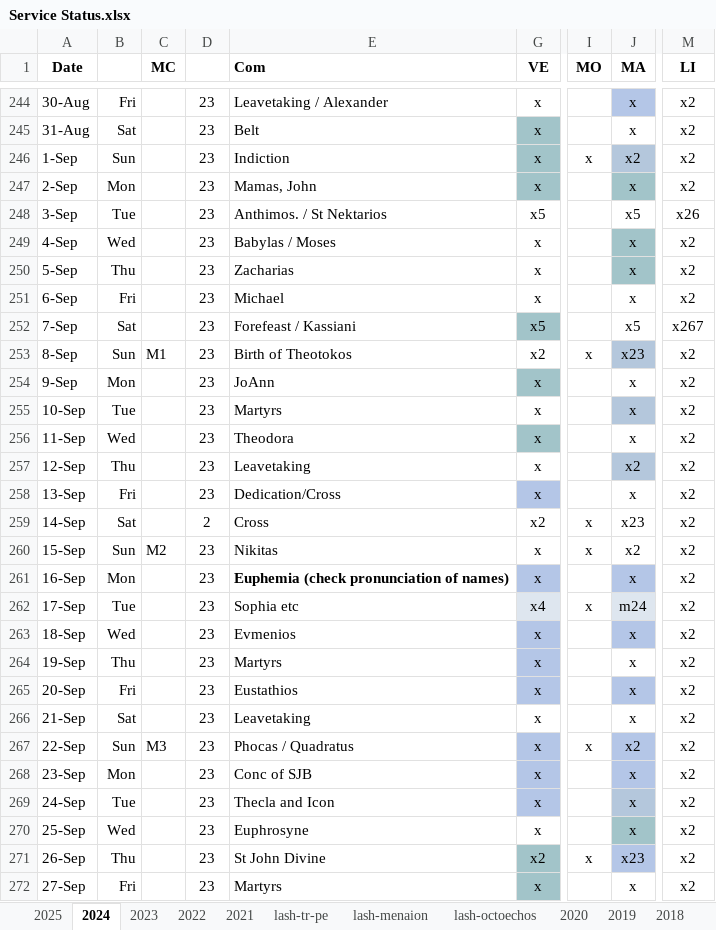
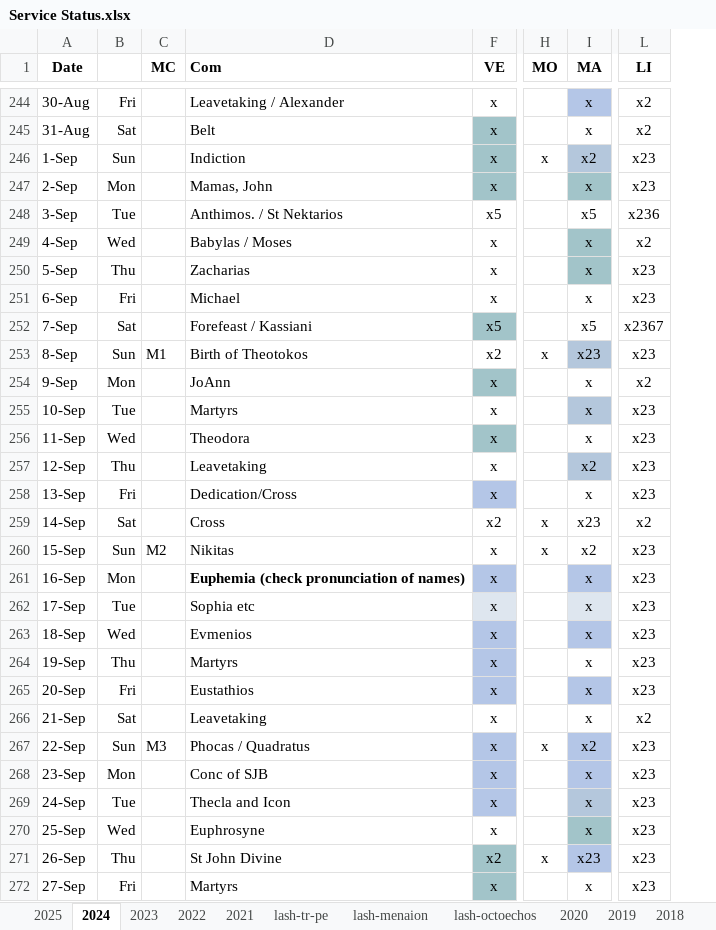
Before and after one commit to AGES-Initiatives/ages-alwb-system, an Excel workbook: net.ages.liturgical.workbench.system/MyWorkFiles/Service Status.xlsx, sheet 2024, drawn as a sheet; only a part is shown, gaps mark what is left out; values as stored, in another font and other column widths than the file's, no borders; removed rows and columns are numbered as before the commit, all else as after; the diff covers the shown part only; the diff names each change by its address in the sheet, - before the commit and + after, or states it on an @@ line.

```diff
--- a/net.ages.liturgical.workbench.system/MyWorkFiles/Service Status.xlsx (sheet 2024)
+++ b/net.ages.liturgical.workbench.system/MyWorkFiles/Service Status.xlsx (sheet 2024)
-column D, rows 244-272: 23 | 23 | 23 | 23 | 23 | 23 | 23 | 23 | 23 | 23 | 23 | 23 | 23 | 23 | 23 | 2 | 23 | 23 | 23 | 23 | 23 | 23 | 23 | 23 | 23 | 23 | 23 | 23 | 23
-L246:L247 (LI): x2
+L246:L247 (LI): x23
-L248 (LI): x26
+L248 (LI): x236
-L250:L251 (LI): x2
+L250:L251 (LI): x23
-L252 (LI): x267
+L252 (LI): x2367
-L253 (LI): x2
+L253 (LI): x23
-L255:L258 (LI): x2
+L255:L258 (LI): x23
-L260:L265 (LI): x2
+L260:L265 (LI): x23
-F262 (VE): x4
+F262 (VE): x
-H262 (MO): x
+H262 (MO): (empty)
-I262 (MA): m24
+I262 (MA): x
-L267:L272 (LI): x2
+L267:L272 (LI): x23
```
Also changed, not shown: 93 edited cells elsewhere in this sheet, 3 other files.
